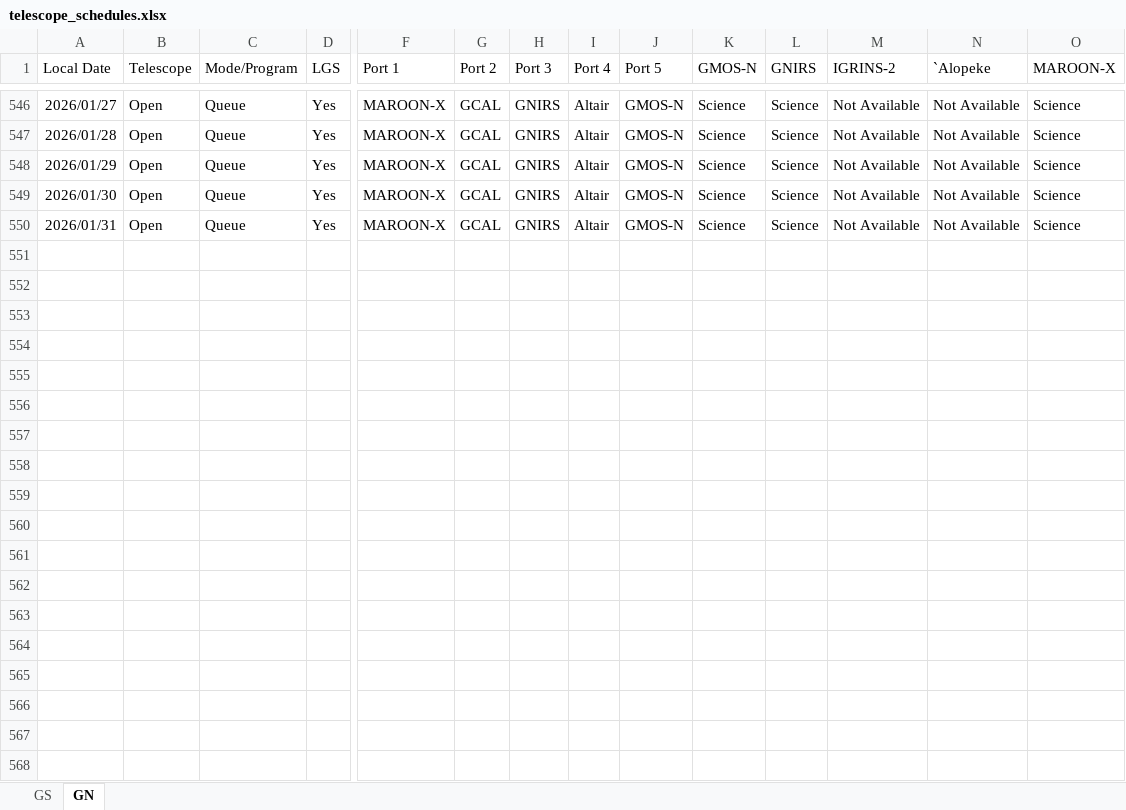
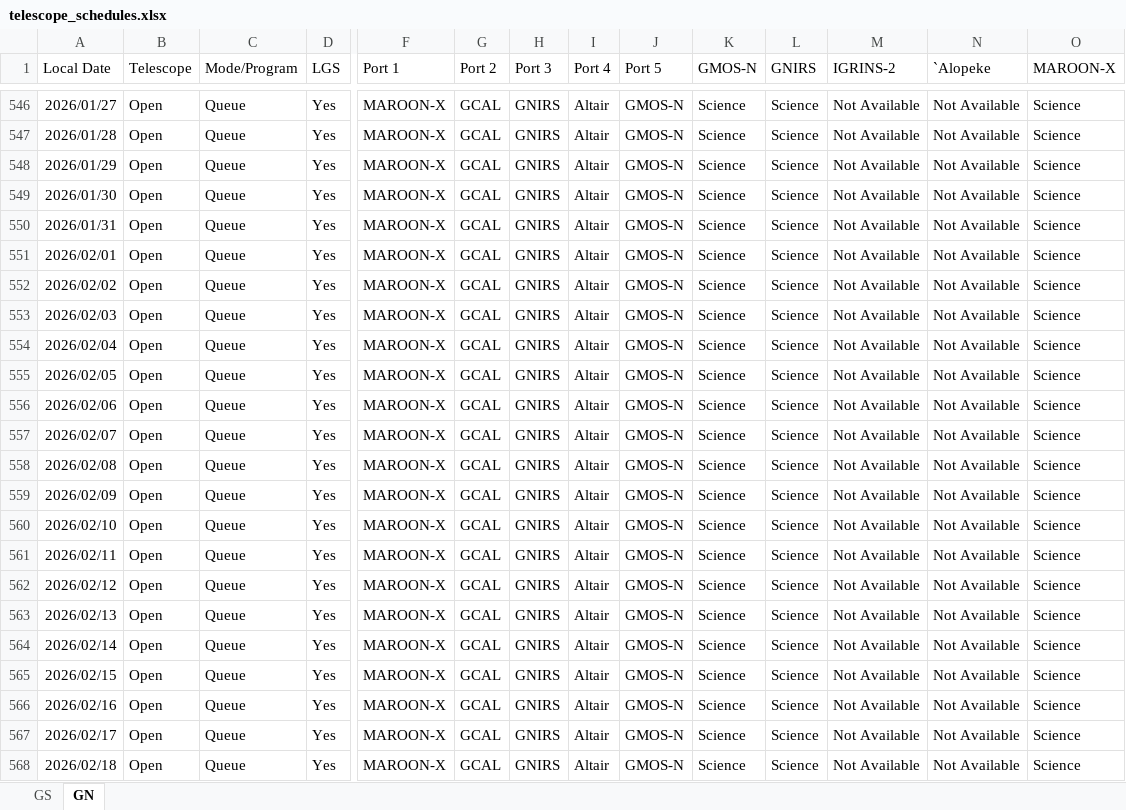
Before and after one commit to gemini-hlsw/scheduler, an Excel workbook: scheduler/services/resource/data/simulation/telescope_schedules.xlsx, sheet GN, drawn as a sheet; only a part is shown, gaps mark what is left out; values as stored, in another font and other column widths than the file's, no borders; rows hold the shown columns only; the diff covers the shown part only; the diff names each change by its address in the sheet, - before the commit and + after, or states it on an @@ line.

```diff
--- a/scheduler/services/resource/data/simulation/telescope_schedules.xlsx (sheet GN)
+++ b/scheduler/services/resource/data/simulation/telescope_schedules.xlsx (sheet GN)
+row 551: 2026/02/01 | Open | Queue | Yes | MAROON-X | GCAL | GNIRS | Altair | GMOS-N | Science | Science | Not Available | Not Available | Science
+row 552: 2026/02/02 | Open | Queue | Yes | MAROON-X | GCAL | GNIRS | Altair | GMOS-N | Science | Science | Not Available | Not Available | Science
+row 553: 2026/02/03 | Open | Queue | Yes | MAROON-X | GCAL | GNIRS | Altair | GMOS-N | Science | Science | Not Available | Not Available | Science
+row 554: 2026/02/04 | Open | Queue | Yes | MAROON-X | GCAL | GNIRS | Altair | GMOS-N | Science | Science | Not Available | Not Available | Science
+row 555: 2026/02/05 | Open | Queue | Yes | MAROON-X | GCAL | GNIRS | Altair | GMOS-N | Science | Science | Not Available | Not Available | Science
+row 556: 2026/02/06 | Open | Queue | Yes | MAROON-X | GCAL | GNIRS | Altair | GMOS-N | Science | Science | Not Available | Not Available | Science
+row 557: 2026/02/07 | Open | Queue | Yes | MAROON-X | GCAL | GNIRS | Altair | GMOS-N | Science | Science | Not Available | Not Available | Science
+row 558: 2026/02/08 | Open | Queue | Yes | MAROON-X | GCAL | GNIRS | Altair | GMOS-N | Science | Science | Not Available | Not Available | Science
+row 559: 2026/02/09 | Open | Queue | Yes | MAROON-X | GCAL | GNIRS | Altair | GMOS-N | Science | Science | Not Available | Not Available | Science
+row 560: 2026/02/10 | Open | Queue | Yes | MAROON-X | GCAL | GNIRS | Altair | GMOS-N | Science | Science | Not Available | Not Available | Science
+row 561: 2026/02/11 | Open | Queue | Yes | MAROON-X | GCAL | GNIRS | Altair | GMOS-N | Science | Science | Not Available | Not Available | Science
+row 562: 2026/02/12 | Open | Queue | Yes | MAROON-X | GCAL | GNIRS | Altair | GMOS-N | Science | Science | Not Available | Not Available | Science
+row 563: 2026/02/13 | Open | Queue | Yes | MAROON-X | GCAL | GNIRS | Altair | GMOS-N | Science | Science | Not Available | Not Available | Science
+row 564: 2026/02/14 | Open | Queue | Yes | MAROON-X | GCAL | GNIRS | Altair | GMOS-N | Science | Science | Not Available | Not Available | Science
+row 565: 2026/02/15 | Open | Queue | Yes | MAROON-X | GCAL | GNIRS | Altair | GMOS-N | Science | Science | Not Available | Not Available | Science
+row 566: 2026/02/16 | Open | Queue | Yes | MAROON-X | GCAL | GNIRS | Altair | GMOS-N | Science | Science | Not Available | Not Available | Science
+row 567: 2026/02/17 | Open | Queue | Yes | MAROON-X | GCAL | GNIRS | Altair | GMOS-N | Science | Science | Not Available | Not Available | Science
+row 568: 2026/02/18 | Open | Queue | Yes | MAROON-X | GCAL | GNIRS | Altair | GMOS-N | Science | Science | Not Available | Not Available | Science
```
Also changed, not shown: 44 added rows elsewhere in this sheet, sheet GS, 18 other files.
